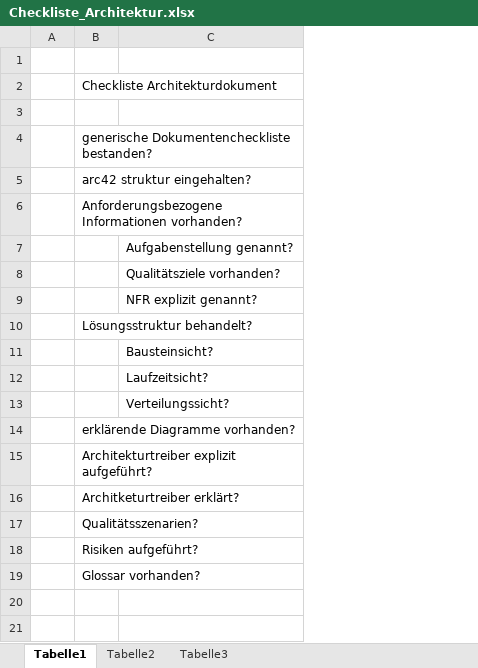
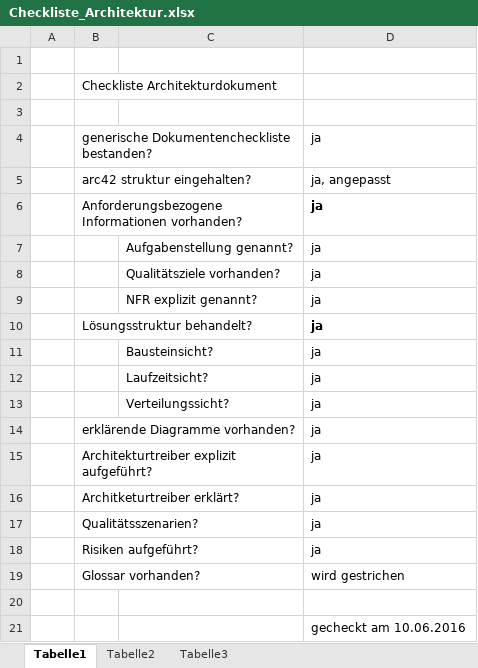
Before and after one commit to kanbanana/knowledgebase, an Excel workbook: docs/documentation/Qualitätsmanagement/Checklisten/Checkliste_Architektur.xlsx, sheet Tabelle1, drawn as a sheet; values as stored, in another font and other column widths than the file's, no borders; the diff names each change by its address in the sheet, - before the commit and + after, or states it on an @@ line.

Commit message:
first architecture check with jochen on friday, 10_06_2016

```diff
--- a/docs/documentation/Qualitätsmanagement/Checklisten/Checkliste_Architektur.xlsx (sheet Tabelle1)
+++ b/docs/documentation/Qualitätsmanagement/Checklisten/Checkliste_Architektur.xlsx (sheet Tabelle1)
+column D, rows 4-19: ja | ja, angepasst | ja | ja | ja | ja | ja | ja | ja | ja | ja | ja | ja | ja | ja | wird gestrichen
+row 20: (empty)
+row 21:  |  |  | gecheckt am 10.06.2016
```
Also changed, not shown: docs/documentation/Qualitätsmanagement/Checklisten/Checkliste_Dokumente.xlsx.
